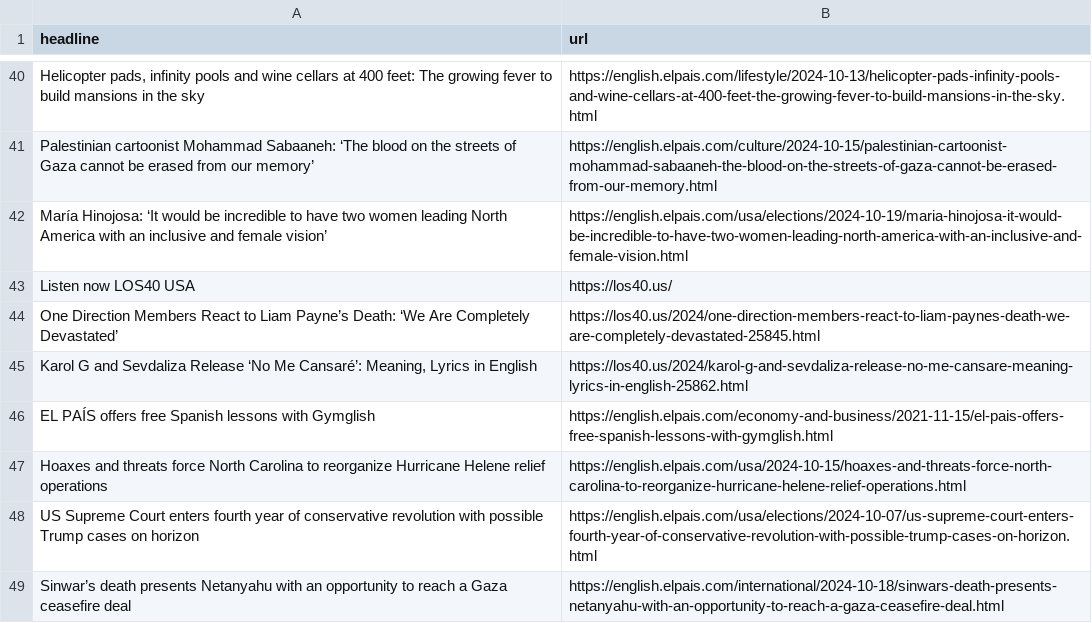
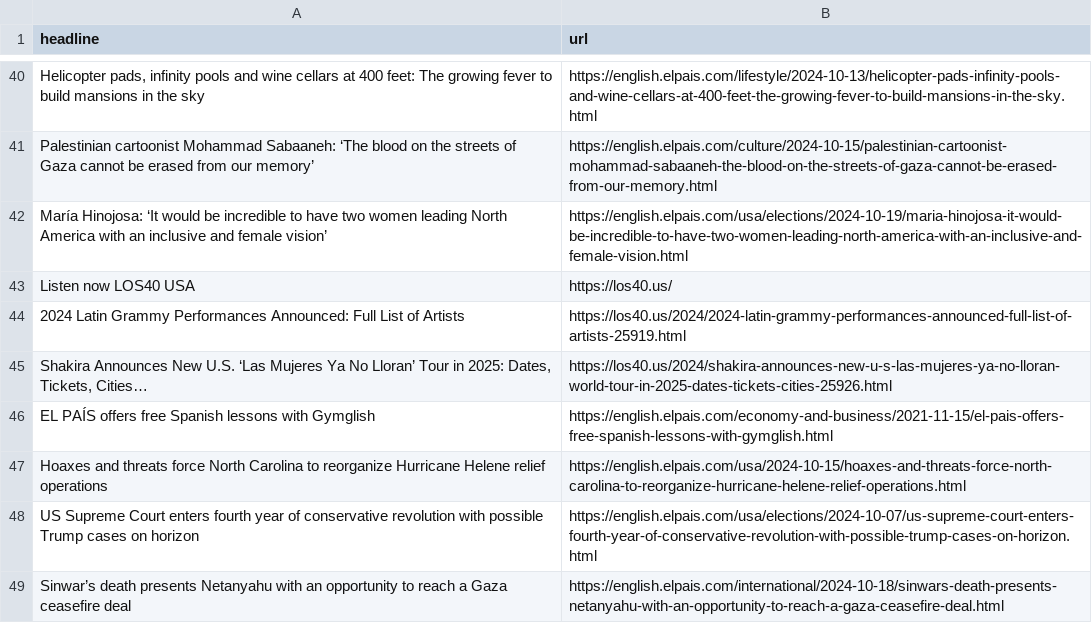
Before and after one commit to Tlo-l-w/el-paes-autoscraper, a CSV file: headlines.csv, drawn as a sheet; only a part is shown, gaps mark what is left out; removed rows and columns are numbered as before the commit, all else as after; the diff names each change by its address in the sheet, - before the commit and + after, or states it on an @@ line.

```diff
--- a/headlines.csv
+++ b/headlines.csv
-row 44: One Direction Members React to Liam Payne’s Death: ‘We Are Completely Devastated’ | https://los40.us/2024/one-direction-members-react-to-liam-paynes-death-we-are-completely-devastated-25845.html
-row 45: Karol G and Sevdaliza Release ‘No Me Cansaré’: Meaning, Lyrics in English | https://los40.us/2024/karol-g-and-sevdaliza-release-no-me-cansare-meaning-lyrics-in-english-25862.html
+row 44: 2024 Latin Grammy Performances Announced: Full List of Artists | https://los40.us/2024/2024-latin-grammy-performances-announced-full-list-of-artists-25919.html
+row 45: Shakira Announces New U.S. ‘Las Mujeres Ya No Lloran’ Tour in 2025: Dates, Tickets, Cities… | https://los40.us/2024/shakira-announces-new-u-s-las-mujeres-ya-no-lloran-world-tour-in-2025-dates-tickets-cities-25926.html
```
